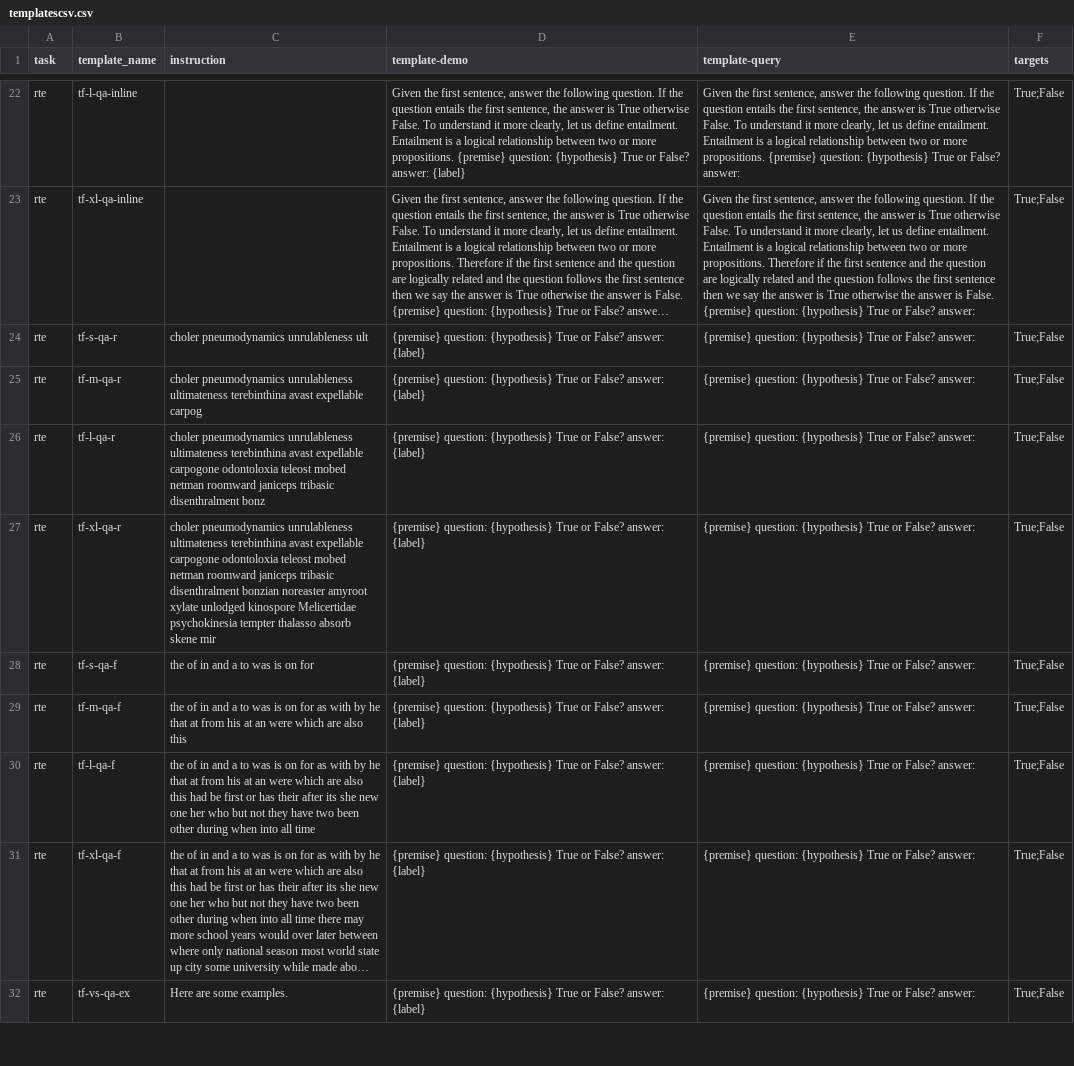
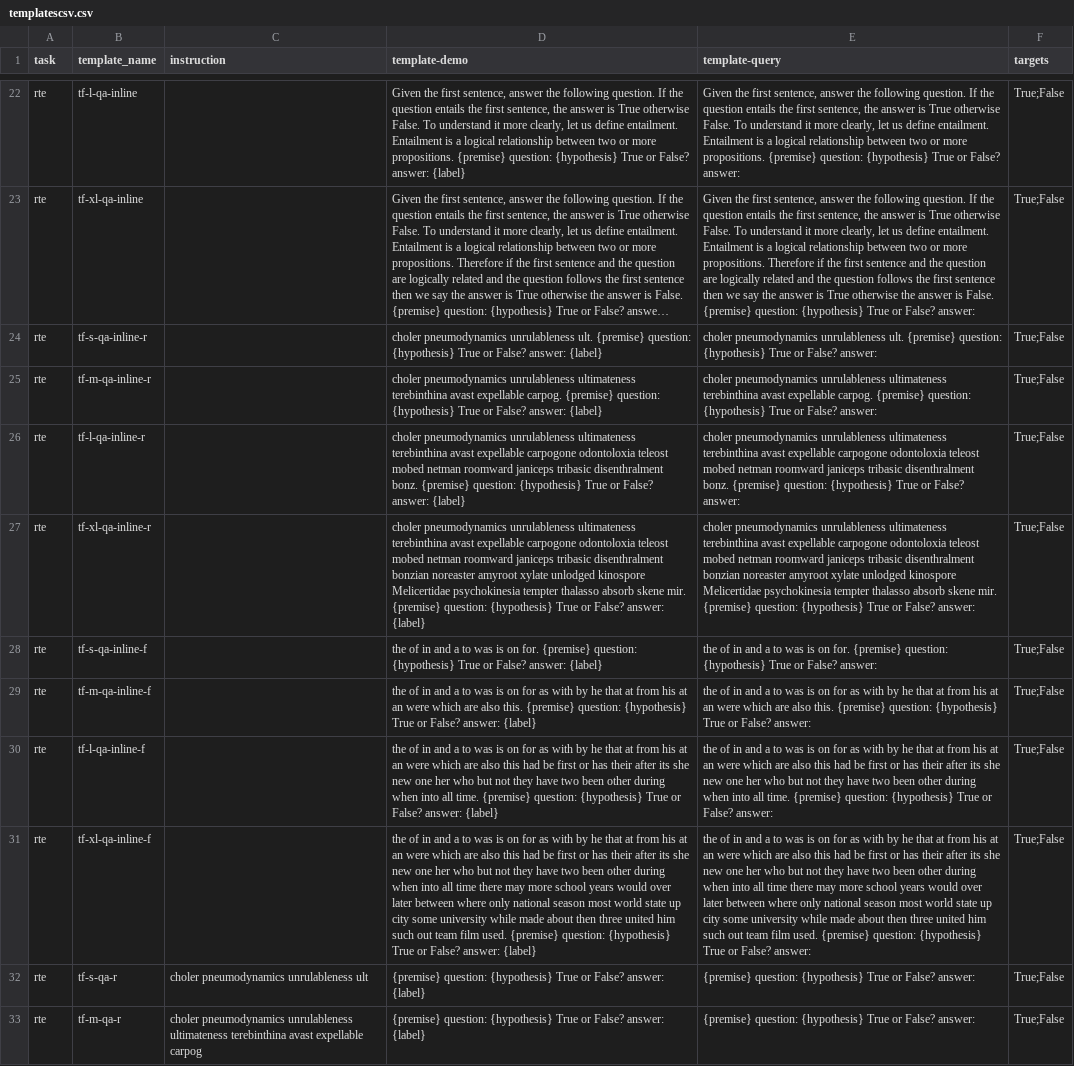
Before and after one commit to NamrataRShivagunde/attributes-of-prompts, a CSV file: templatescsv.csv, drawn as a sheet; only a part is shown, gaps mark what is left out; the shorter side is filled out with more unchanged rows; long unchanged cells end in …; the diff names each change by its address in the sheet, - before the commit and + after, or states it on an @@ line.

```diff
--- a/templatescsv.csv
+++ b/templatescsv.csv
+row 24: rte | tf-s-qa-inline-r |  | choler pneumodynamics unrulableness ult. {premise} question: {hypothesis} True or False? answer: {label} | choler pneumodynamics unrulableness ult. {premise} question: {hypothesis} True or False? answer: | True;False
+row 25: rte | tf-m-qa-inline-r |  | choler pneumodynamics unrulableness ultimateness terebinthina avast expellable carpog. {premise} question: {hypothesis} True or False? answer: {label} | choler pneumodynamics unrulableness ultimateness terebinthina avast expellable carpog. {premise} question: {hypothesis} True or False? answer: | True;False
+row 26: rte | tf-l-qa-inline-r |  | choler pneumodynamics unrulableness ultimateness terebinthina avast expellable carpogone odontoloxia teleost mobed netman roomward janiceps tribasic disenthralment bonz. {premise} question: {hypothesis} True or False? answer: {label} | choler pneumodynamics unrulableness ultimateness terebinthina avast expellable carpogone odontoloxia teleost mobed netman roomward janiceps tribasic disenthralment bonz. {premise} question: {hypothesis} True or False? answer: | True;False
+row 27: rte | tf-xl-qa-inline-r |  | choler pneumodynamics unrulableness ultimateness terebinthina avast expellable carpogone odontoloxia teleost mobed netman roomward janiceps tribasic disenthralment bonzian noreaster amyroot xylate unlodged kinospore Melicertidae psychokinesia tempter thalasso absorb skene mir. {premise} question: {hypothesis} True or False? answer: {label} | choler pneumodynamics unrulableness ultimateness terebinthina avast expellable carpogone odontoloxia teleost mobed netman roomward janiceps tribasic disenthralment bonzian noreaster amyroot xylate unlodged kinospore Melicertidae psychokinesia tempter thalasso absorb skene mir. {premise} question: {hypothesis} True or False? answer: | True;False
+row 28: rte | tf-s-qa-inline-f |  | the of in and a to was is on for. {premise} question: {hypothesis} True or False? answer: {label} | the of in and a to was is on for. {premise} question: {hypothesis} True or False? answer: | True;False
+row 29: rte | tf-m-qa-inline-f |  | the of in and a to was is on for as with by he that at from his at an were which are also this. {premise} question: {hypothesis} True or False? answer: {label} | the of in and a to was is on for as with by he that at from his at an were which are also this. {premise} question: {hypothesis} True or False? answer: | True;False
+row 30: rte | tf-l-qa-inline-f |  | the of in and a to was is on for as with by he that at from his at an were which are also this had be first or has their after its she new one her who but not they have two been other during when into all time. {premise} question: {hypothesis} True or False? answer: {label} | the of in and a to was is on for as with by he that at from his at an were which are also this had be first or has their after its she new one her who but not they have two been other during when into all time. {premise} question: {hypothesis} True or False? answer: | True;False
+row 31: rte | tf-xl-qa-inline-f |  | the of in and a to was is on for as with by he that at from his at an were which are also this had be first or has their after its she new one her who but not they have two been other during when into all time there may more school years would over later between where only national season most world state up city some university while made about then three united him such out team film used. {premise} question: {hypothesis} True or False? answer: {label} | the of in and a to was is on for as with by he that at from his at an were which are also this had be first or has their after its she new one her who but not they have two been other during when into all time there may more school years would over later between where only national season most world state up city some university while made about then three united him such out team film used. {premise} question: {hypothesis} True or False? answer: | True;False
```
Also changed, not shown: 1 other file.
